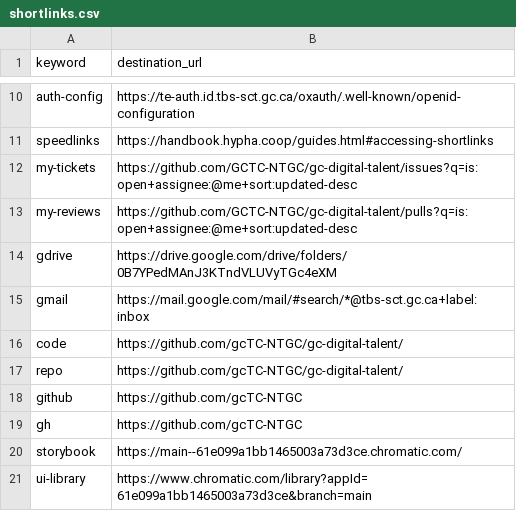
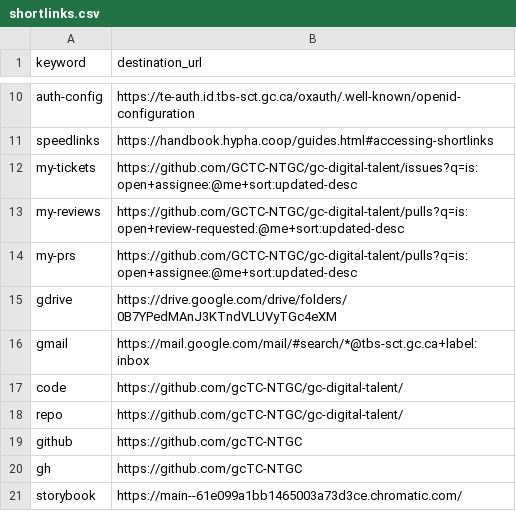
Before and after one commit to tristan-orourke/go.talent.c4nada.ca, a CSV file: shortlinks.csv, drawn as a sheet; only a part is shown, gaps mark what is left out; the shorter side is filled out with more unchanged rows.

Commit message:
Added /my-prs shortlink.

```diff
--- a/shortlinks.csv
+++ b/shortlinks.csv
@@ -12,3 +12,4 @@ speedlinks,https://handbook.hypha.coop/guides.html#accessing-shortlinks
 my-tickets,https://github.com/GCTC-NTGC/gc-digital-talent/issues?q=is:open+assignee:@me+sort:updated-desc
-my-reviews,https://github.com/GCTC-NTGC/gc-digital-talent/pulls?q=is:open+assignee:@me+sort:updated-desc
+my-reviews,https://github.com/GCTC-NTGC/gc-digital-talent/pulls?q=is:open+review-requested:@me+sort:updated-desc
+my-prs,https://github.com/GCTC-NTGC/gc-digital-talent/pulls?q=is:open+assignee:@me+sort:updated-desc
 gdrive,https://drive.google.com/drive/folders/0B7YPedMAnJ3KTndVLUVyTGc4eXM
```
